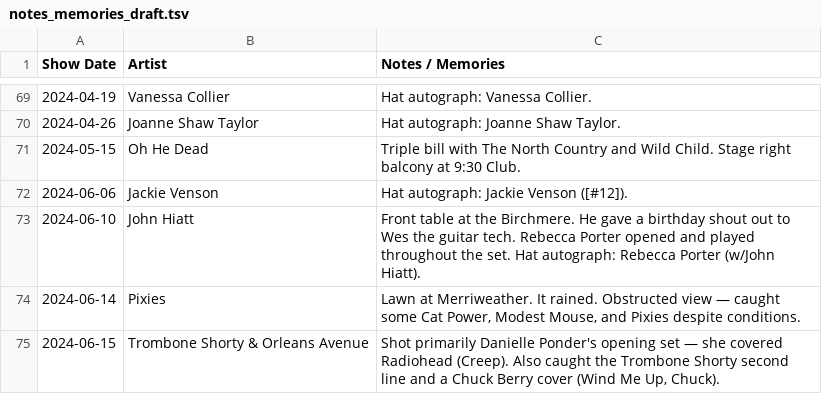
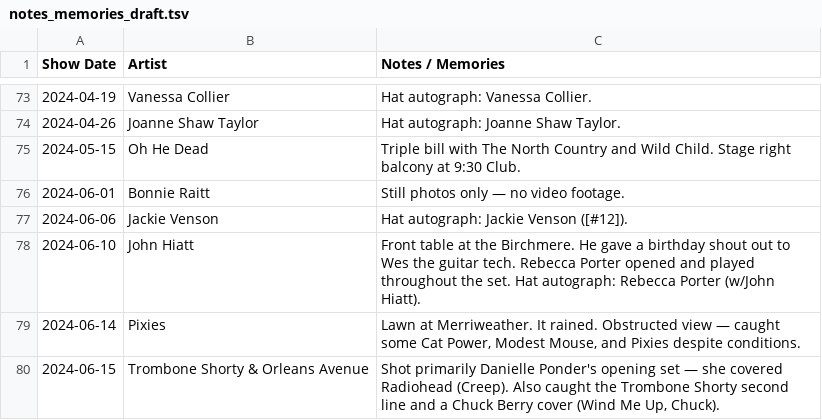
Before and after one commit to dan2bit/songs-for-my-funeral, a TSV file: live-shows/notes_memories_draft.tsv, drawn as a sheet; only a part is shown, gaps mark what is left out; the diff covers the shown part only.

Commit message:
data: task 2 cleanup — extract confirmed no-video shows to notes_memories_draft; reframe task as manual upload list

```diff
--- a/live-shows/notes_memories_draft.tsv
+++ b/live-shows/notes_memories_draft.tsv
@@ -71,2 +75,3 @@ Show Date	Artist	Notes / Memories
 2024-05-15	Oh He Dead	Triple bill with The North Country and Wild Child. Stage right balcony at 9:30 Club.
+2024-06-01	Bonnie Raitt	Still photos only — no video footage.
 2024-06-06	Jackie Venson	Hat autograph: Jackie Venson ([#12]).
```
Also changed, not shown: 5 added rows and 2 edited cells elsewhere in this file, 1 other file.
